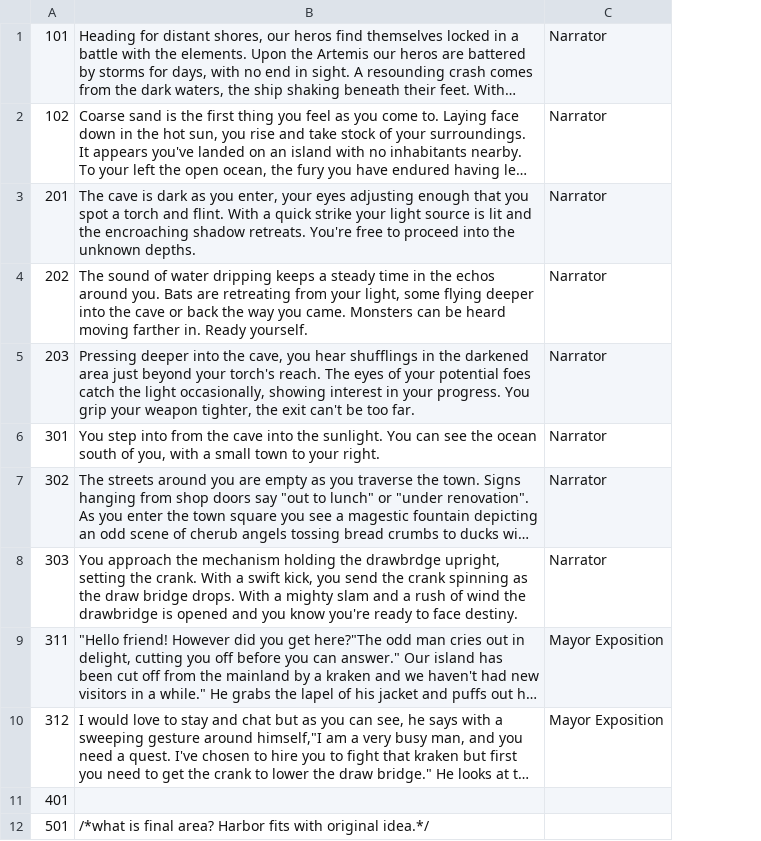
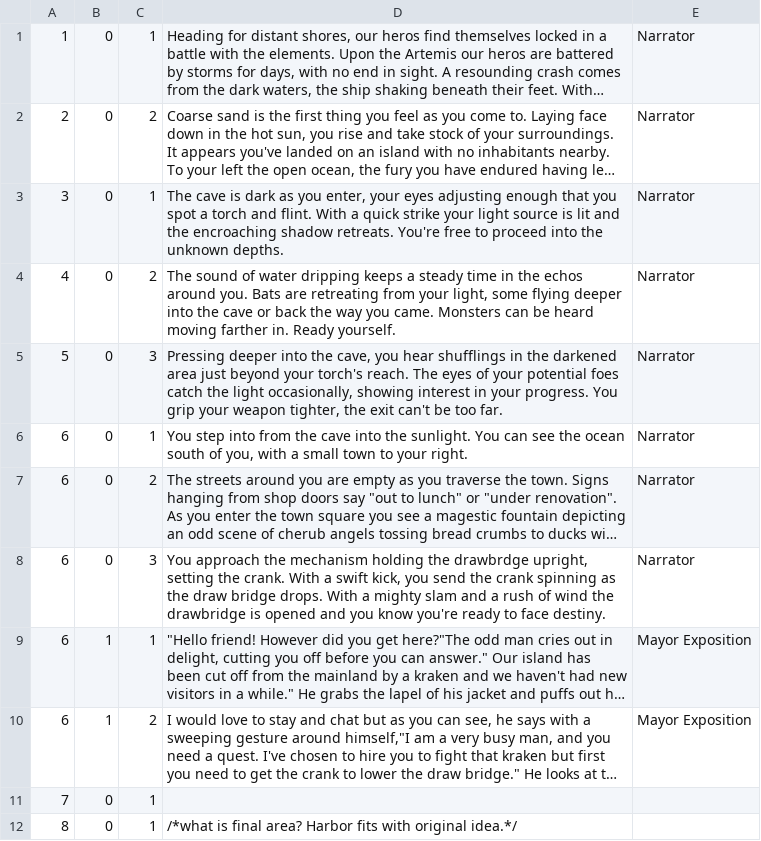
Before and after one commit to ZachWilliam/CPP_Repository, a CSV file: Database/Database/Database_Text.csv, drawn as a sheet; long unchanged cells end in …; removed rows and columns are numbered as before the commit, all else as after; the diff names each change by its address in the sheet, - before the commit and + after, or states it on an @@ line.

Commit message:
Database call functions added
Added fucntions to allow map to call for speaker name and story text via simple ID calls.

```diff
--- a/Database/Database/Database_Text.csv
+++ b/Database/Database/Database_Text.csv
-column A, rows 1-12: 101 | 102 | 201 | 202 | 203 | 301 | 302 | 303 | 311 | 312 | 401 | 501
+column A, rows 1-12: 1 | 2 | 3 | 4 | 5 | 6 | 6 | 6 | 6 | 6 | 7 | 8
+column B, rows 1-12: 0 | 0 | 0 | 0 | 0 | 0 | 0 | 0 | 1 | 1 | 0 | 0
+column C, rows 1-12: 1 | 2 | 1 | 2 | 3 | 1 | 2 | 3 | 1 | 2 | 1 | 1
```
Also changed, not shown: 5 other files.
